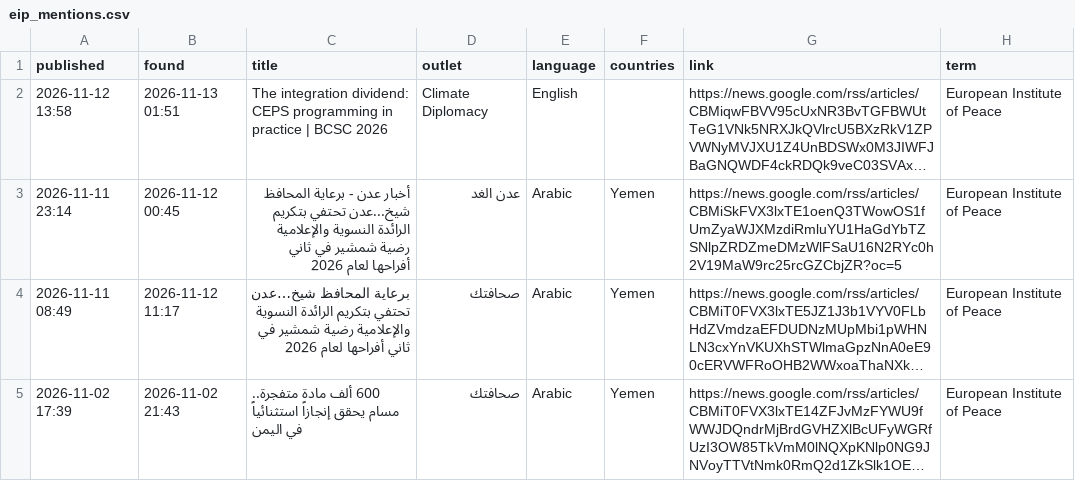
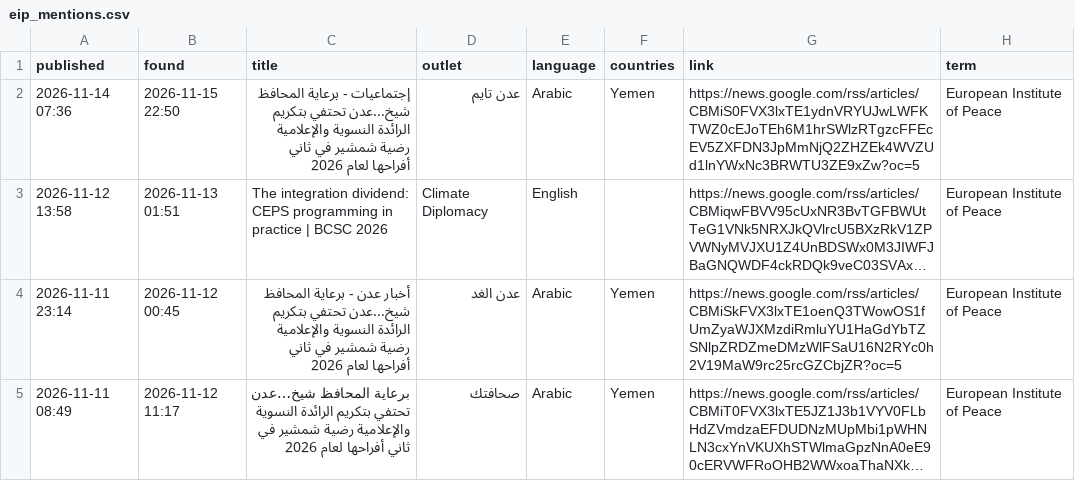
Before and after one commit to zfprentice/conflict-media-monitor, a CSV file: data/eip_mentions.csv, drawn as a sheet; only a part is shown; the shorter side is filled out with more unchanged rows; long unchanged cells end in …; the diff names each change by its address in the sheet, - before the commit and + after, or states it on an @@ line.

```diff
--- a/data/eip_mentions.csv
+++ b/data/eip_mentions.csv
+row 2: 2026-11-14 07:36 | 2026-11-15 22:50 | إجتماعيات - برعاية المحافظ شيخ...عدن تحتفي بتكريم الرائدة النسوية والإعلامية رضية شمشير في ثاني أفراحها لعام 2026 | عدن تايم | Arabic | Yemen | https://news.google.com/rss/articles/CBMiS0FVX3lxTE1ydnVRYUJwLWFKTWZ0cEJoTEh6M1hrSWlzRTgzcFFEcEV5ZXFDN3JpMmNjQ2ZHZEk4WVZUd1lnYWxNc3BRWTU3ZE9xZw?oc=5 | European Institute of Peace
```
Also changed, not shown: data/daily.csv, 5 other files.
